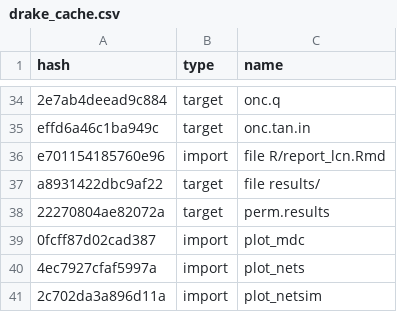
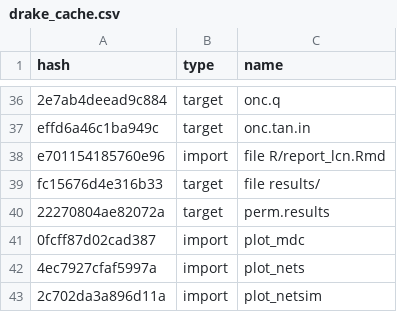
Before and after one commit to ECGen/comgen, a CSV file: drake_cache.csv, drawn as a sheet; only a part is shown, gaps mark what is left out; the diff covers the shown part only.

```diff
--- a/drake_cache.csv
+++ b/drake_cache.csv
@@ -36,3 +38,3 @@ effd6a46c1ba949c,target,onc.tan.in
 e701154185760e96,import,file R/report_lcn.Rmd
-a8931422dbc9af22,target,file results/
+fc15676d4e316b33,target,file results/
 22270804ae82072a,target,perm.results
```
Also changed, not shown: 4 added rows and 7 edited cells elsewhere in this file, 8 other files.
